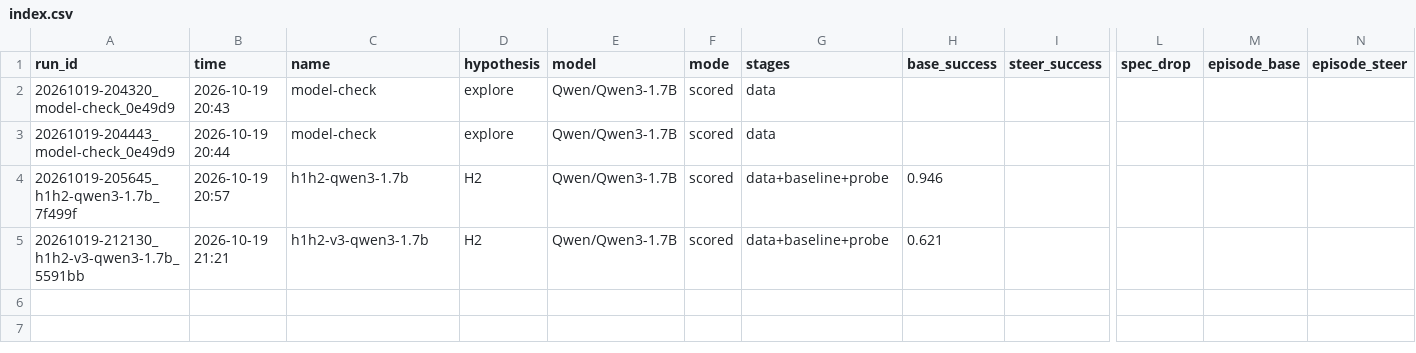
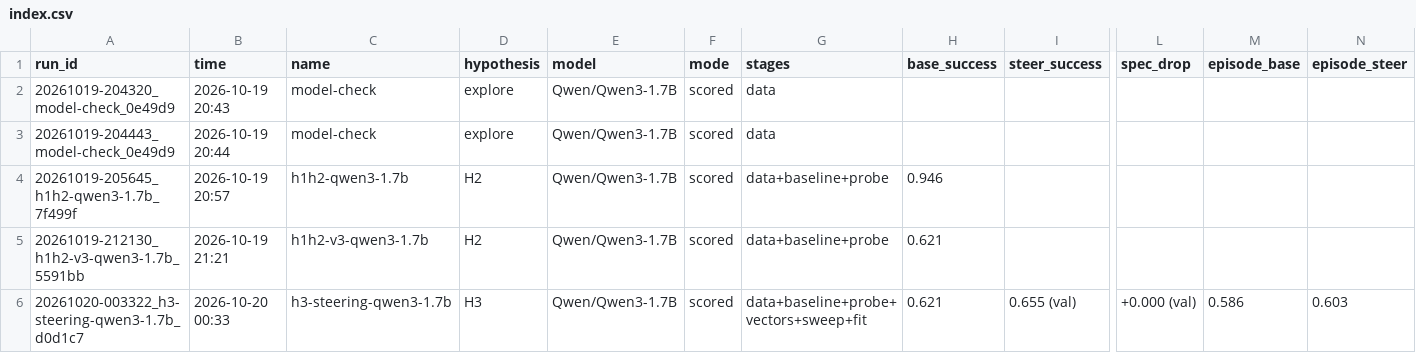
Before and after one commit to pavmil/steering_research, a CSV file: results/index.csv, drawn as a sheet; only a part is shown, gaps mark what is left out; rows hold the shown columns only; the diff names each change by its address in the sheet, - before the commit and + after, or states it on an @@ line.

```diff
--- a/results/index.csv
+++ b/results/index.csv
+row 6: 20261020-003322_h3-steering-qwen3-1.7b_d0d1c7 | 2026-10-20 00:33 | h3-steering-qwen3-1.7b | H3 | Qwen/Qwen3-1.7B | scored | data+baseline+probe+vectors+sweep+fit | 0.621 | 0.655 (val) | +0.000 (val) | 0.586 | 0.603
```
Also changed, not shown: 3 other files.
